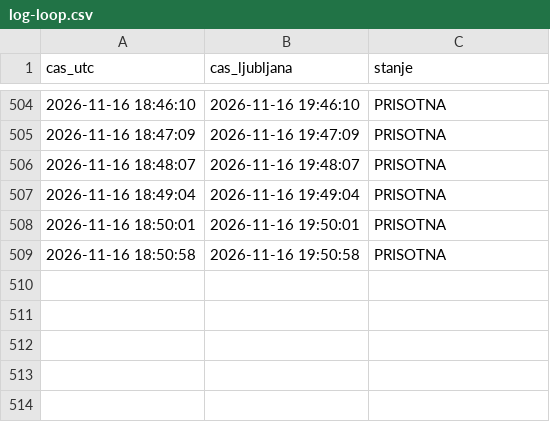
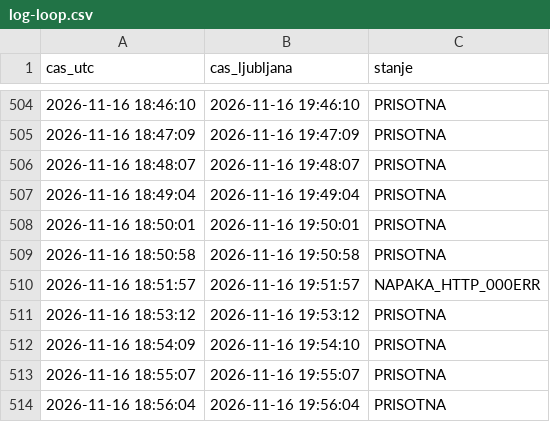
Before and after one commit to DzoniWajsmiler/kocka-monitor, a CSV file: log-loop.csv, drawn as a sheet; only a part is shown, gaps mark what is left out.

Commit message:
loop

```diff
--- a/log-loop.csv
+++ b/log-loop.csv
@@ -509 +509,6 @@ cas_utc,cas_ljubljana,stanje
 2026-11-16 18:50:58,2026-11-16 19:50:58,PRISOTNA
+2026-11-16 18:51:57,2026-11-16 19:51:57,NAPAKA_HTTP_000ERR
+2026-11-16 18:53:12,2026-11-16 19:53:12,PRISOTNA
+2026-11-16 18:54:09,2026-11-16 19:54:10,PRISOTNA
+2026-11-16 18:55:07,2026-11-16 19:55:07,PRISOTNA
+2026-11-16 18:56:04,2026-11-16 19:56:04,PRISOTNA
```
